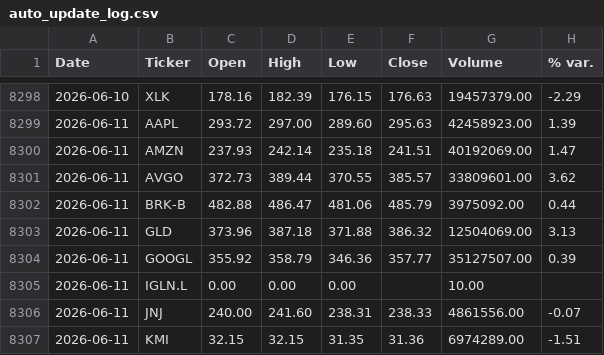
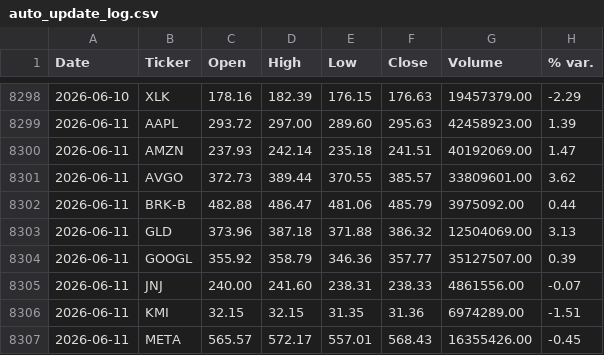
Before and after one commit to faviocanturini-tech/precios-acciones, a CSV file: data/auto_update_log.csv, drawn as a sheet; only a part is shown, gaps mark what is left out; the shorter side is filled out with more unchanged rows; the diff covers the shown part only; the diff names each change by its address in the sheet, - before the commit and + after, or states it on an @@ line.

```diff
--- a/data/auto_update_log.csv
+++ b/data/auto_update_log.csv
-row 8305: 2026-06-11 | IGLN.L | 0.00 | 0.00 | 0.00 |  | 10.00
```
Also changed, not shown: 47 removed rows elsewhere in this file, 2 other files.
